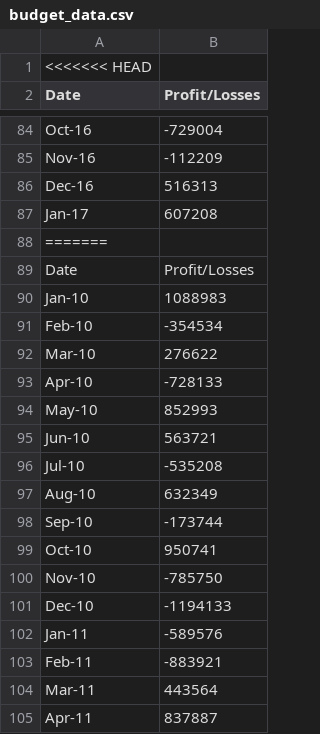
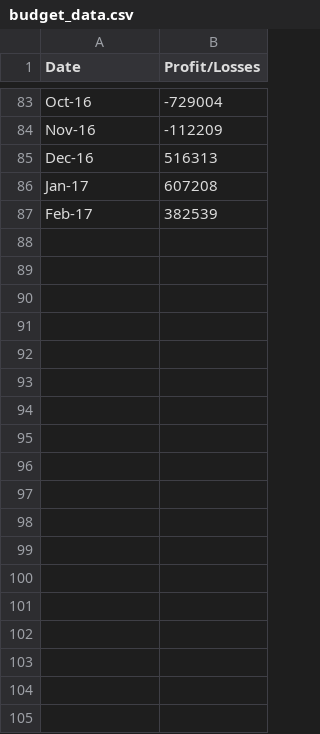
Before and after one commit to sunshinebearlloyd/python-challenge, a CSV file: Starter_Code/PyBank/Resources/budget_data.csv, drawn as a sheet; only a part is shown, gaps mark what is left out; the shorter side is filled out with more unchanged rows; the diff covers the shown part only; the diff names each change by its address in the sheet, - before the commit and + after, or states it on an @@ line.

Commit message:
Python Bank Soulution

```diff
--- a/Starter_Code/PyBank/Resources/budget_data.csv
+++ b/Starter_Code/PyBank/Resources/budget_data.csv
-row 1: <<<<<<< HEAD
-row 88: =======
-row 89: Date | Profit/Losses
-row 90: Jan-10 | 1088983
-row 91: Feb-10 | -354534
-row 92: Mar-10 | 276622
-row 93: Apr-10 | -728133
-row 94: May-10 | 852993
-row 95: Jun-10 | 563721
-row 96: Jul-10 | -535208
-row 97: Aug-10 | 632349
-row 98: Sep-10 | -173744
-row 99: Oct-10 | 950741
-row 100: Nov-10 | -785750
-row 101: Dec-10 | -1194133
-row 102: Jan-11 | -589576
-row 103: Feb-11 | -883921
-row 104: Mar-11 | 443564
-row 105: Apr-11 | 837887
```
Also changed, not shown: 70 removed rows elsewhere in this file, 1 other file.
